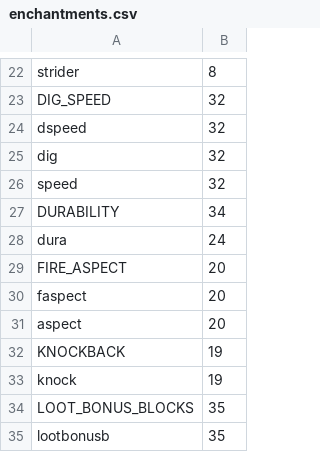
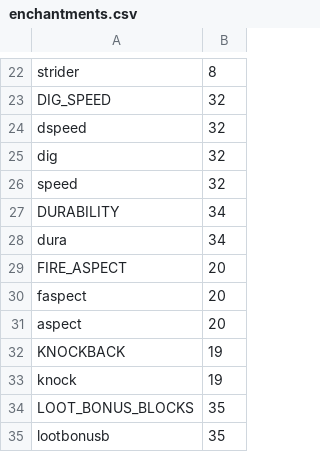
Before and after one commit to SkyBlock-Simplified/niftylibrary, a CSV file: src/enchantments.csv, drawn as a sheet; only a part is shown, gaps mark what is left out.

Commit message:
Fixed invalid durability id

```diff
--- a/src/enchantments.csv
+++ b/src/enchantments.csv
@@ -27,3 +27,3 @@ speed,32
 DURABILITY,34
-dura,24
+dura,34
 FIRE_ASPECT,20
```
